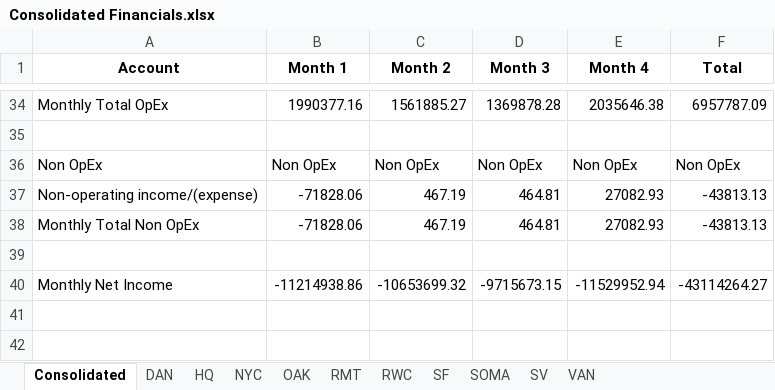
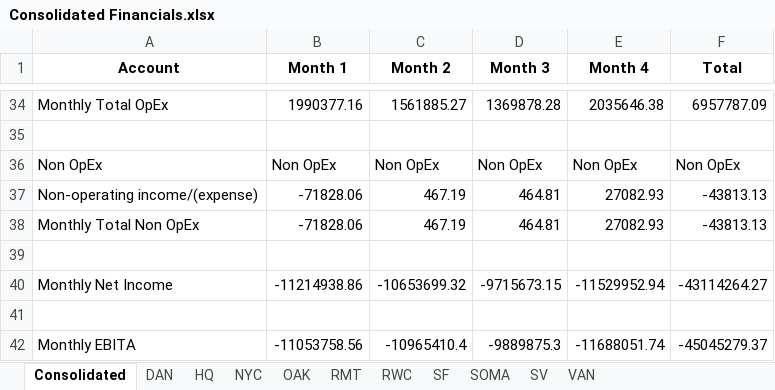
Before and after one commit to rukus05/Spring-Python, an Excel workbook: Financial Statements/Consolidated Financials.xlsx, sheet Consolidated, drawn as a sheet; only a part is shown, gaps mark what is left out; values as stored, in another font and other column widths than the file's, no borders; the diff names each change by its address in the sheet, - before the commit and + after, or states it on an @@ line.

```diff
--- a/Financial Statements/Consolidated Financials.xlsx (sheet Consolidated)
+++ b/Financial Statements/Consolidated Financials.xlsx (sheet Consolidated)
+row 41: (empty)
+row 42: Monthly EBITA | -11053758.56 | -10965410.4 | -9889875.3 | -11688051.74 | -45045279.37
```
Also changed, not shown: sheet HQ, 1 other file.
